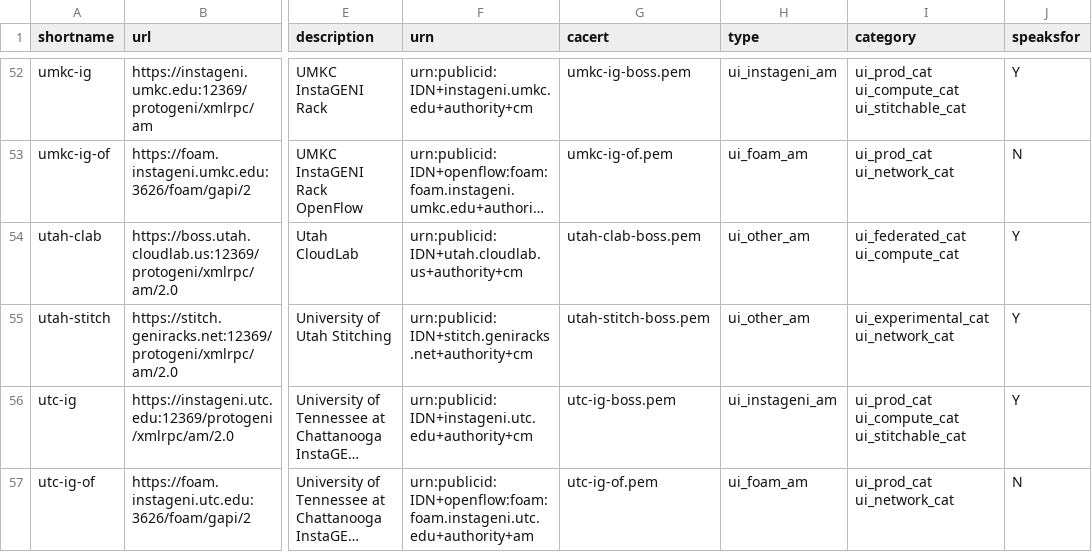
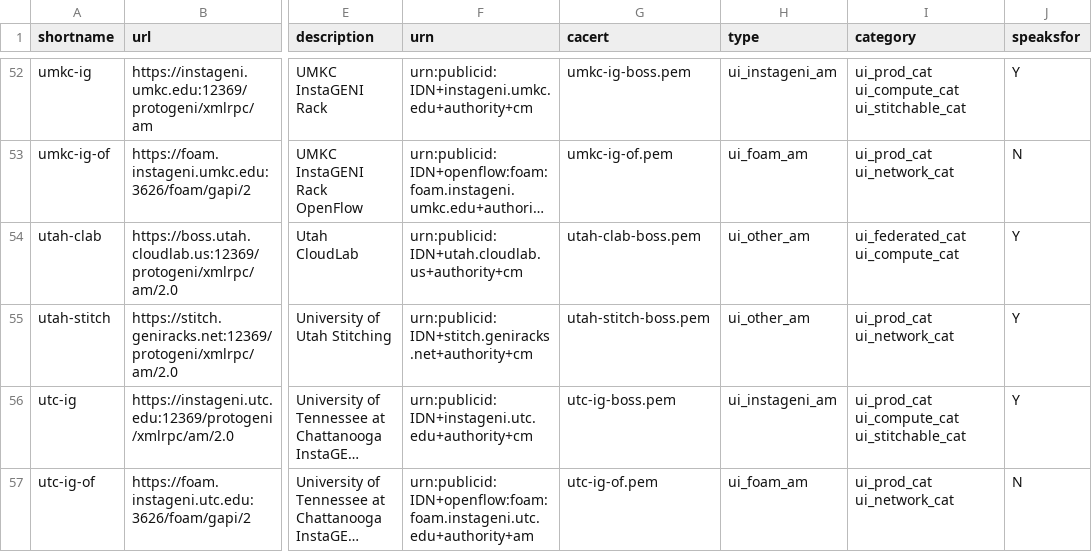
Before and after one commit to GENI-NSF/geni-ch, a CSV file: data/sr/aggdata.csv, drawn as a sheet; only a part is shown, gaps mark what is left out; long unchanged cells end in …; the diff names each change by its address in the sheet, - before the commit and + after, or states it on an @@ line.

Commit message:
Make utah-stitch 'production'.

```diff
--- a/data/sr/aggdata.csv
+++ b/data/sr/aggdata.csv
-I55 (category): ui_experimental_cat ui_network_cat
+I55 (category): ui_prod_cat ui_network_cat
```
